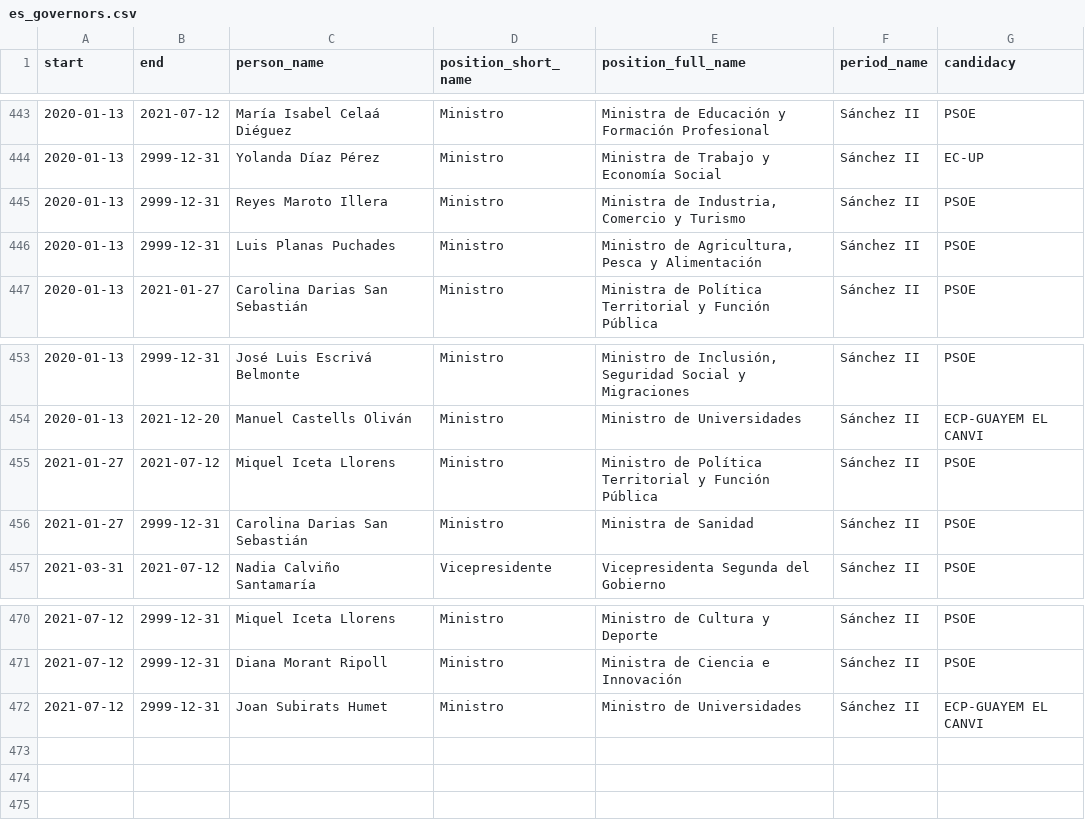
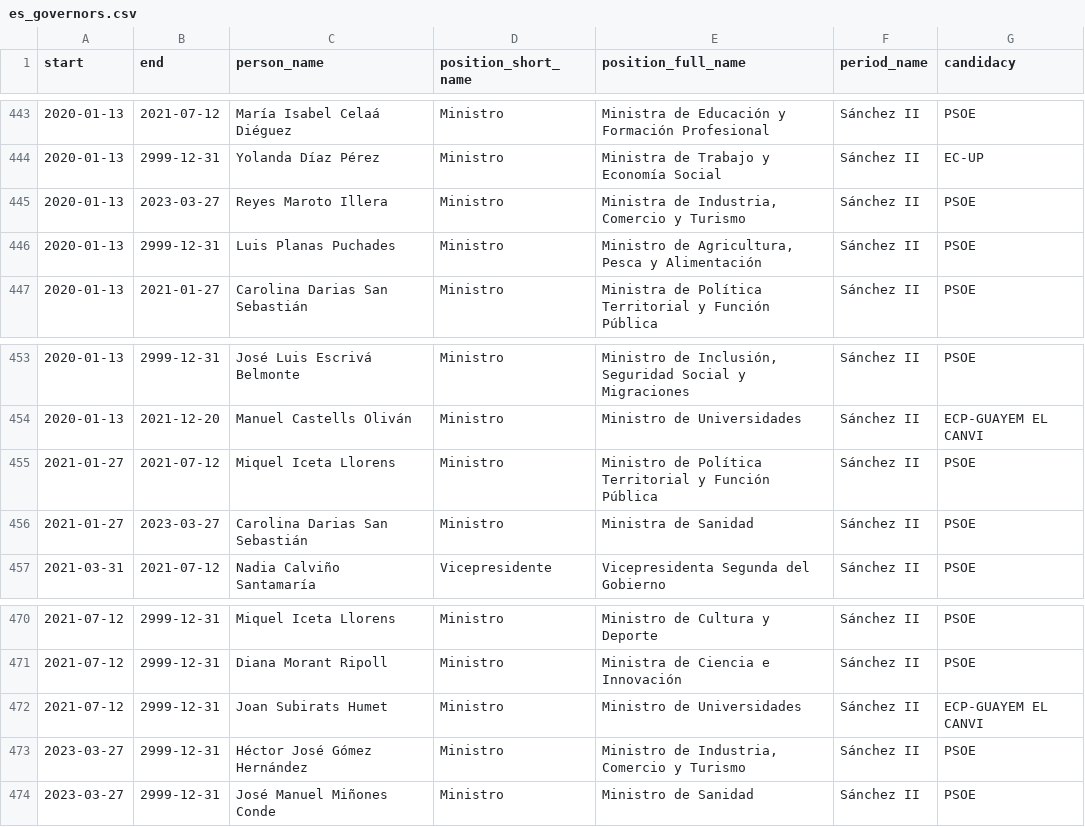
Before and after one commit to datairahub/politicsdb-api, a CSV file: data_input/positions/es_governors.csv, drawn as a sheet; only a part is shown, gaps mark what is left out.

Commit message:
feat(positions): add last ministerial changes

```diff
--- a/data_input/positions/es_governors.csv
+++ b/data_input/positions/es_governors.csv
@@ -444,3 +444,3 @@ start,end,person_name,position_short_name,position_full_name,period_name,candida
 2020-01-13,2999-12-31,Yolanda Díaz Pérez,Ministro,Ministra de Trabajo y Economía Social,Sánchez II,EC-UP
-2020-01-13,2999-12-31,Reyes Maroto Illera,Ministro,"Ministra de Industria, Comercio y Turismo",Sánchez II,PSOE
+2020-01-13,2023-03-27,Reyes Maroto Illera,Ministro,"Ministra de Industria, Comercio y Turismo",Sánchez II,PSOE
 2020-01-13,2999-12-31,Luis Planas Puchades,Ministro,"Ministro de Agricultura, Pesca y Alimentación",Sánchez II,PSOE
@@ -455,3 +455,3 @@ start,end,person_name,position_short_name,position_full_name,period_name,candida
 2021-01-27,2021-07-12,Miquel Iceta Llorens,Ministro,Ministro de Política Territorial y Función Pública,Sánchez II,PSOE
-2021-01-27,2999-12-31,Carolina Darias San Sebastián,Ministro,Ministra de Sanidad,Sánchez II,PSOE
+2021-01-27,2023-03-27,Carolina Darias San Sebastián,Ministro,Ministra de Sanidad,Sánchez II,PSOE
 2021-03-31,2021-07-12,Nadia Calviño Santamaría,Vicepresidente,Vicepresidenta Segunda del Gobierno,Sánchez II,PSOE
@@ -472 +472,3 @@ start,end,person_name,position_short_name,position_full_name,period_name,candida
 2021-07-12,2999-12-31,Joan Subirats Humet,Ministro,Ministro de Universidades,Sánchez II,ECP-GUAYEM EL CANVI
+2023-03-27,2999-12-31,Héctor José Gómez Hernández,Ministro,"Ministro de Industria, Comercio y Turismo",Sánchez II,PSOE
+2023-03-27,2999-12-31,José Manuel Miñones Conde,Ministro,Ministro de Sanidad,Sánchez II,PSOE
```
